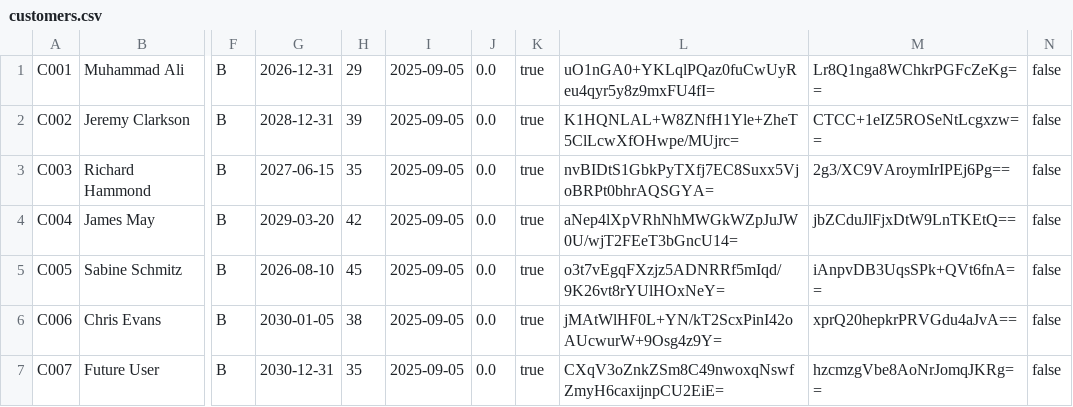
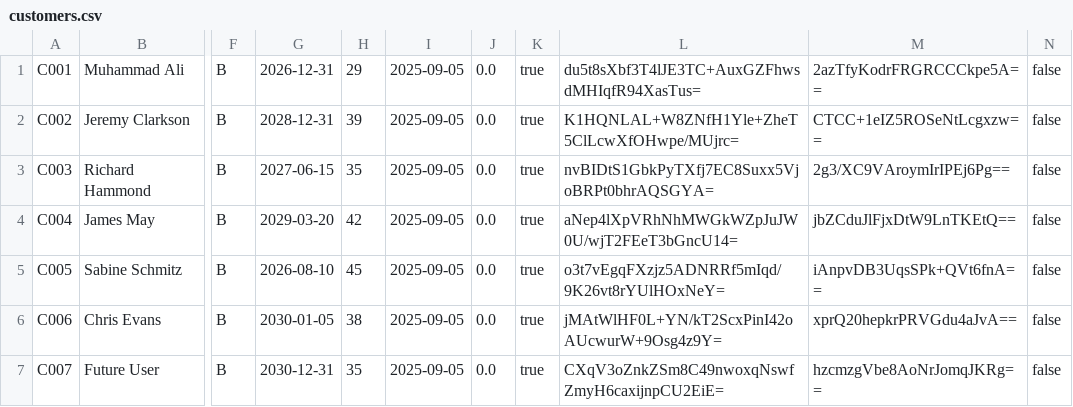
Before and after one commit to Dellrall/BMCS2023-OOP-group-assignment, a CSV file: HillClimmer/data/customers.csv, drawn as a sheet; only a part is shown, gaps mark what is left out; the diff names each change by its address in the sheet, - before the commit and + after, or states it on an @@ line.

```diff
--- a/HillClimmer/data/customers.csv
+++ b/HillClimmer/data/customers.csv
-L1: uO1nGA0+YKLqlPQaz0fuCwUyReu4qyr5y8z9mxFU4fI=
+L1: du5t8sXbf3T4lJE3TC+AuxGZFhwsdMHIqfR94XasTus=
-M1: Lr8Q1nga8WChkrPGFcZeKg==
+M1: 2azTfyKodrFRGRCCCkpe5A==
```
Also changed, not shown: 13 other files.
